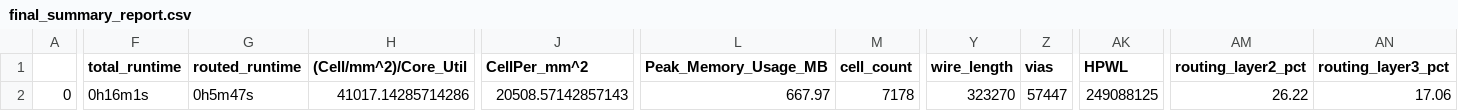
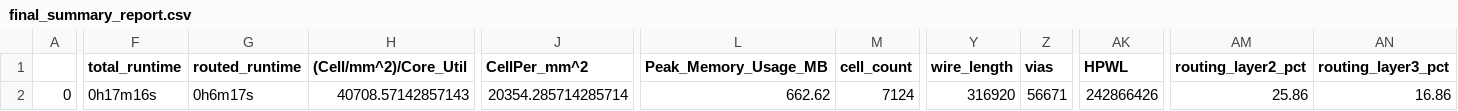
Before and after one commit to dineshannayya/yifive_r0, a CSV file: signoff/sdram/final_summary_report.csv, drawn as a sheet; only a part is shown, gaps mark what is left out; the diff covers the shown part only; the diff names each change by its address in the sheet, - before the commit and + after, or states it on an @@ line.

```diff
--- a/signoff/sdram/final_summary_report.csv
+++ b/signoff/sdram/final_summary_report.csv
-F2 (total_runtime): 0h16m1s
+F2 (total_runtime): 0h17m16s
-G2 (routed_runtime): 0h5m47s
+G2 (routed_runtime): 0h6m17s
-H2 ((Cell/mm^2)/Core_Util): 41017.14285714286
+H2 ((Cell/mm^2)/Core_Util): 40708.57142857143
-J2 (CellPer_mm^2): 20508.57142857143
+J2 (CellPer_mm^2): 20354.285714285714
-L2 (Peak_Memory_Usage_MB): 667.97
+L2 (Peak_Memory_Usage_MB): 662.62
-M2 (cell_count): 7178
+M2 (cell_count): 7124
-Y2 (wire_length): 323270
+Y2 (wire_length): 316920
-Z2 (vias): 57447
+Z2 (vias): 56671
-AK2 (HPWL): 249088125
+AK2 (HPWL): 242866426
-AM2 (routing_layer2_pct): 26.22
+AM2 (routing_layer2_pct): 25.86
-AN2 (routing_layer3_pct): 17.06
+AN2 (routing_layer3_pct): 16.86
```
Also changed, not shown: 11 edited cells elsewhere in this file, signoff/user_project_wrapper/final_summary_report.csv, signoff/wb_interconnect/final_summary_report.csv, 26 other files.
